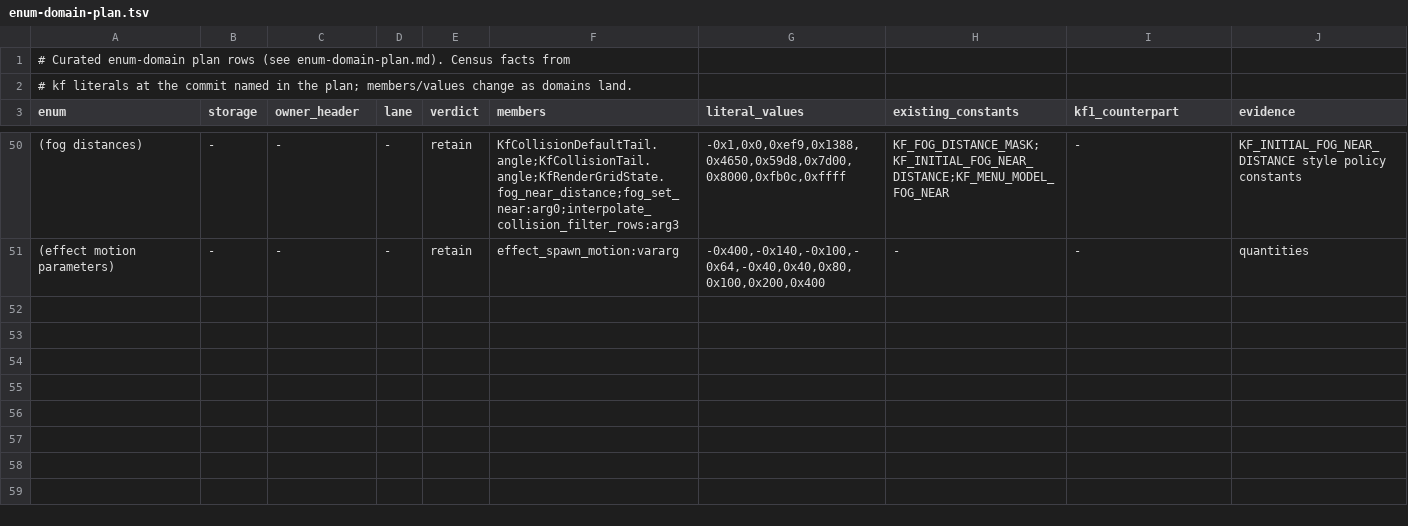
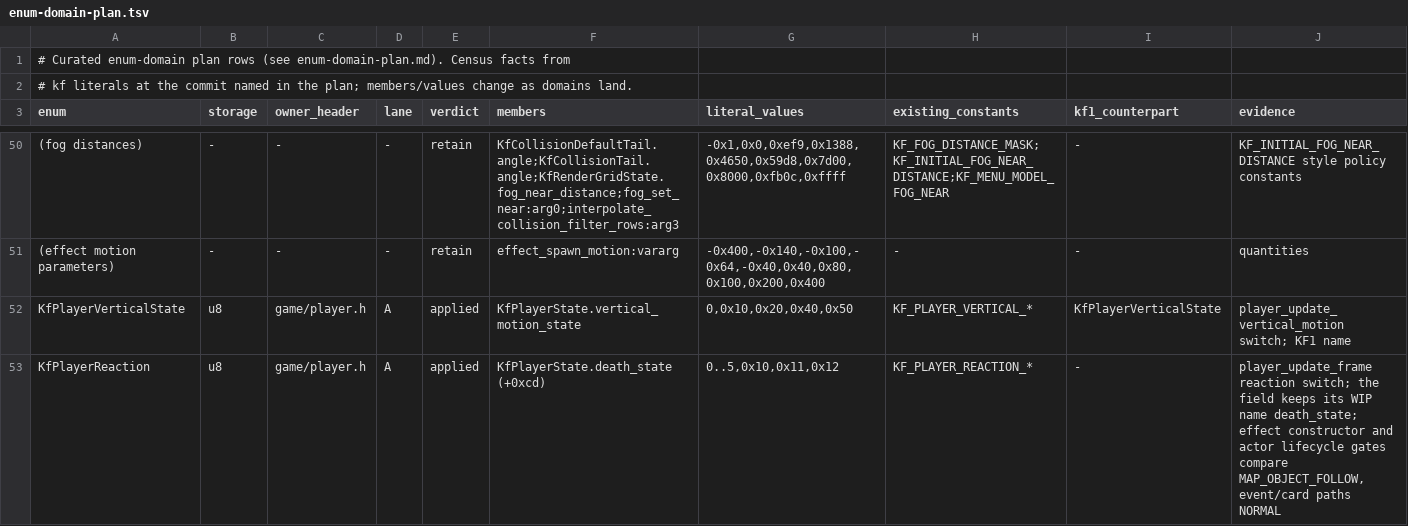
Before and after one commit to sushi-shi/kings-field-2-decomp, a TSV file: docs/enum-domain-plan.tsv, drawn as a sheet; only a part is shown, gaps mark what is left out; the diff names each change by its address in the sheet, - before the commit and + after, or states it on an @@ line.

```diff
--- a/docs/enum-domain-plan.tsv
+++ b/docs/enum-domain-plan.tsv
+row 52: KfPlayerVerticalState | u8 | game/player.h | A | applied | KfPlayerState.vertical_motion_state | 0,0x10,0x20,0x40,0x50 | KF_PLAYER_VERTICAL_* | KfPlayerVerticalState | player_update_vertical_motion switch; KF1 name
+row 53: KfPlayerReaction | u8 | game/player.h | A | applied | KfPlayerState.death_state (+0xcd) | 0..5,0x10,0x11,0x12 | KF_PLAYER_REACTION_* | - | player_update_frame reaction switch; the field keeps its WIP name death_state; effect constructor and actor lifecycle gates compare MAP_OBJECT_FOLLOW, event/card paths NORMAL
```
Also changed, not shown: config/retail/structure_fields.tsv, 5 other files.
